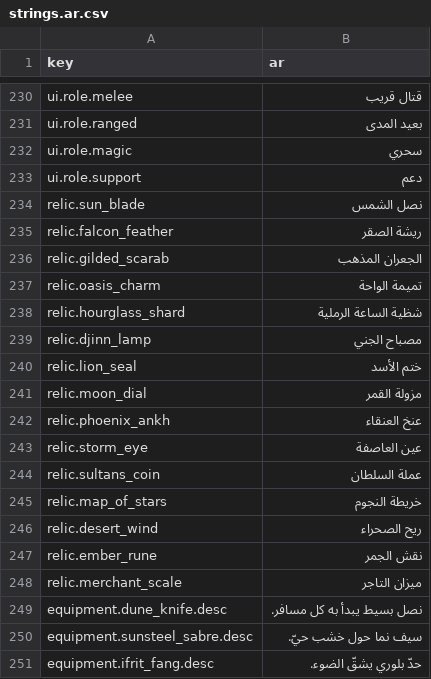
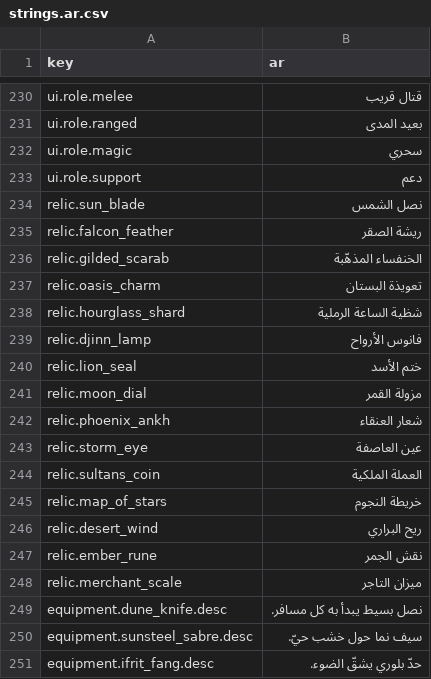
Before and after one commit to vk1ngv909-maker/vK1NGz, a CSV file: localization/strings.ar.csv, drawn as a sheet; only a part is shown, gaps mark what is left out.

```diff
--- a/localization/strings.ar.csv
+++ b/localization/strings.ar.csv
@@ -235,13 +235,13 @@ relic.sun_blade,نصل الشمس
 relic.falcon_feather,ريشة الصقر
-relic.gilded_scarab,الجعران المذهب
-relic.oasis_charm,تميمة الواحة
+relic.gilded_scarab,الخنفساء المذهّبة
+relic.oasis_charm,تعويذة البستان
 relic.hourglass_shard,شظية الساعة الرملية
-relic.djinn_lamp,مصباح الجني
+relic.djinn_lamp,فانوس الأرواح
 relic.lion_seal,ختم الأسد
 relic.moon_dial,مزولة القمر
-relic.phoenix_ankh,عنخ العنقاء
+relic.phoenix_ankh,شعار العنقاء
 relic.storm_eye,عين العاصفة
-relic.sultans_coin,عملة السلطان
+relic.sultans_coin,العملة الملكية
 relic.map_of_stars,خريطة النجوم
-relic.desert_wind,ريح الصحراء
+relic.desert_wind,ريح البراري
 relic.ember_rune,نقش الجمر
```
Also changed, not shown: localization/strings.en.csv, 22 other files.
